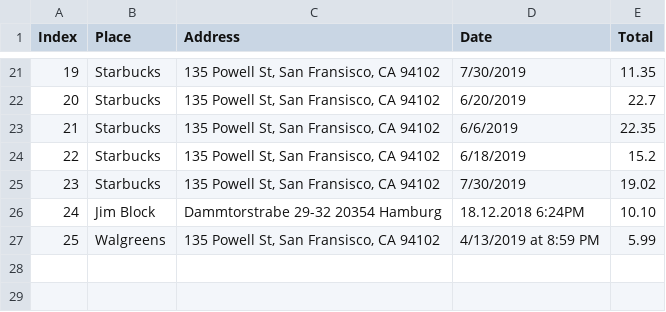
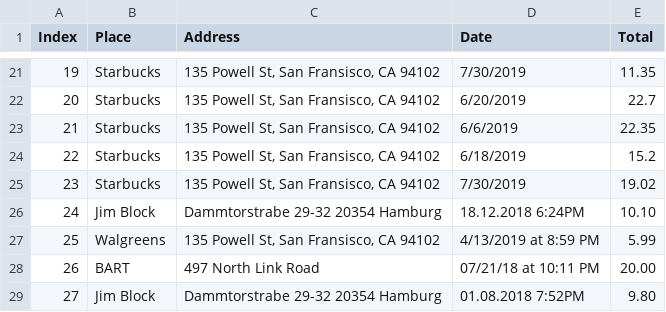
Before and after one commit to alastairodhiambo/invoice-ai, a CSV file: backend/Structured_Data.csv, drawn as a sheet; only a part is shown, gaps mark what is left out.

Commit message:
update data

```diff
--- a/backend/Structured_Data.csv
+++ b/backend/Structured_Data.csv
@@ -27 +27,3 @@ Index,Place,Address,Date,Total
 25,Walgreens,"135 Powell St, San Fransisco, CA 94102",4/13/2019 at 8:59 PM,5.99
+26,BART,497 North Link Road,07/21/18 at 10:11 PM,20.00
+27,Jim Block,Dammtorstrabe 29-32 20354 Hamburg,01.08.2018 7:52PM,9.80
```
